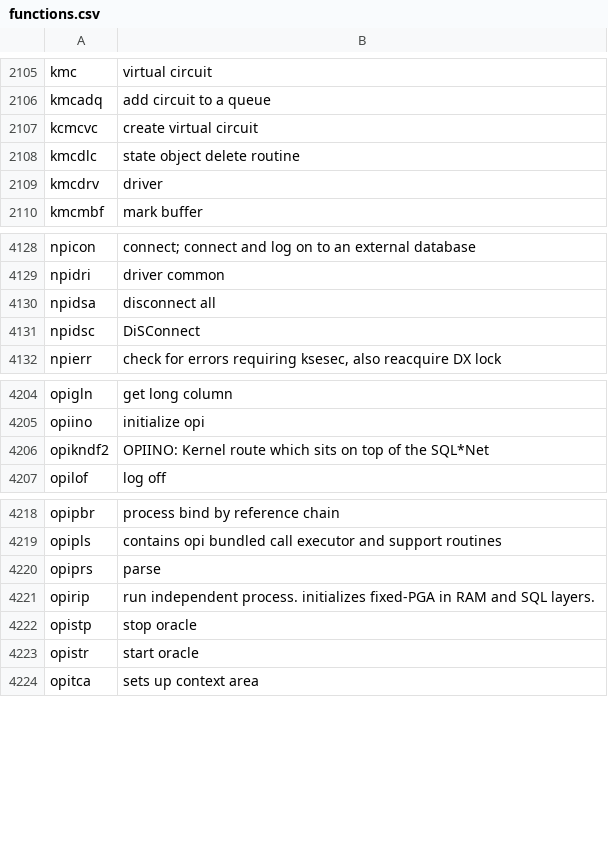
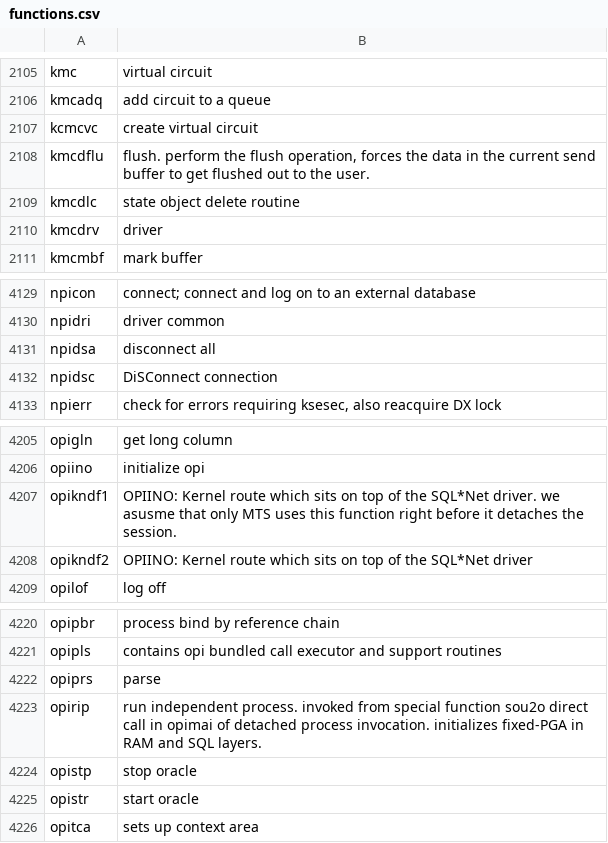
Before and after one commit to skoehler-soocs/ora_db_func_anno, a CSV file: functions.csv, drawn as a sheet; only a part is shown, gaps mark what is left out.

Commit message:
mainly extra annotation

```diff
--- a/functions.csv
+++ b/functions.csv
@@ -2107,2 +2107,3 @@ kmcadq|add circuit to a queue
 kcmcvc|create virtual circuit
+kmcdflu|flush. perform the flush operation, forces the data in the current send buffer to get flushed out to the user.
 kmcdlc|state object delete routine
@@ -4130,3 +4131,3 @@ npidri|driver common
 npidsa|disconnect all
-npidsc|DiSConnect
+npidsc|DiSConnect connection
 npierr|check for errors requiring ksesec, also reacquire DX lock
@@ -4205,3 +4206,4 @@ opigln|get long column
 opiino|initialize opi
-opikndf2|OPIINO: Kernel route which sits on top of the SQL*Net
+opikndf1|OPIINO: Kernel route which sits on top of the SQL*Net driver. we asusme that only MTS uses this function right before it detaches the session.
+opikndf2|OPIINO: Kernel route which sits on top of the SQL*Net driver
 opilof|log off
@@ -4220,3 +4222,3 @@ opipls|contains opi bundled call executor and support routines
 opiprs|parse
-opirip|run independent process. initializes fixed-PGA in RAM and SQL layers.
+opirip|run independent process. invoked from special function sou2o direct call in opimai of detached process invocation. initializes fixed-PGA in RAM and SQL layers.
 opistp|stop oracle
```
